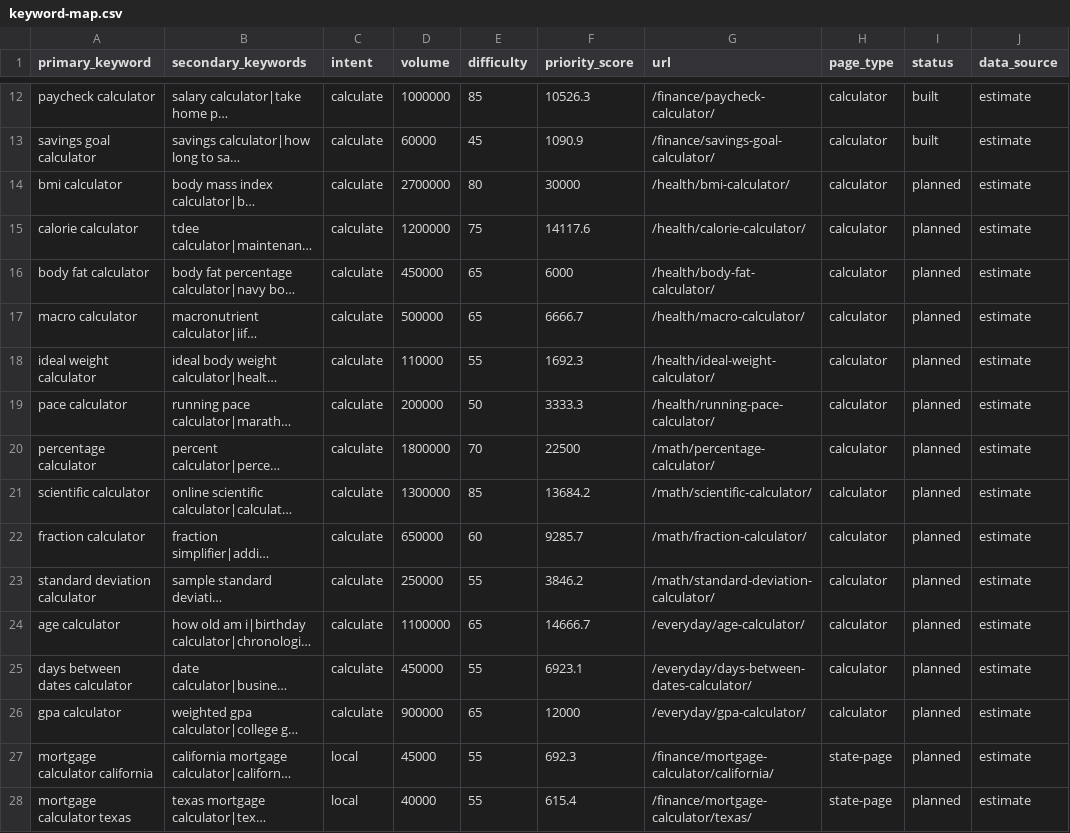
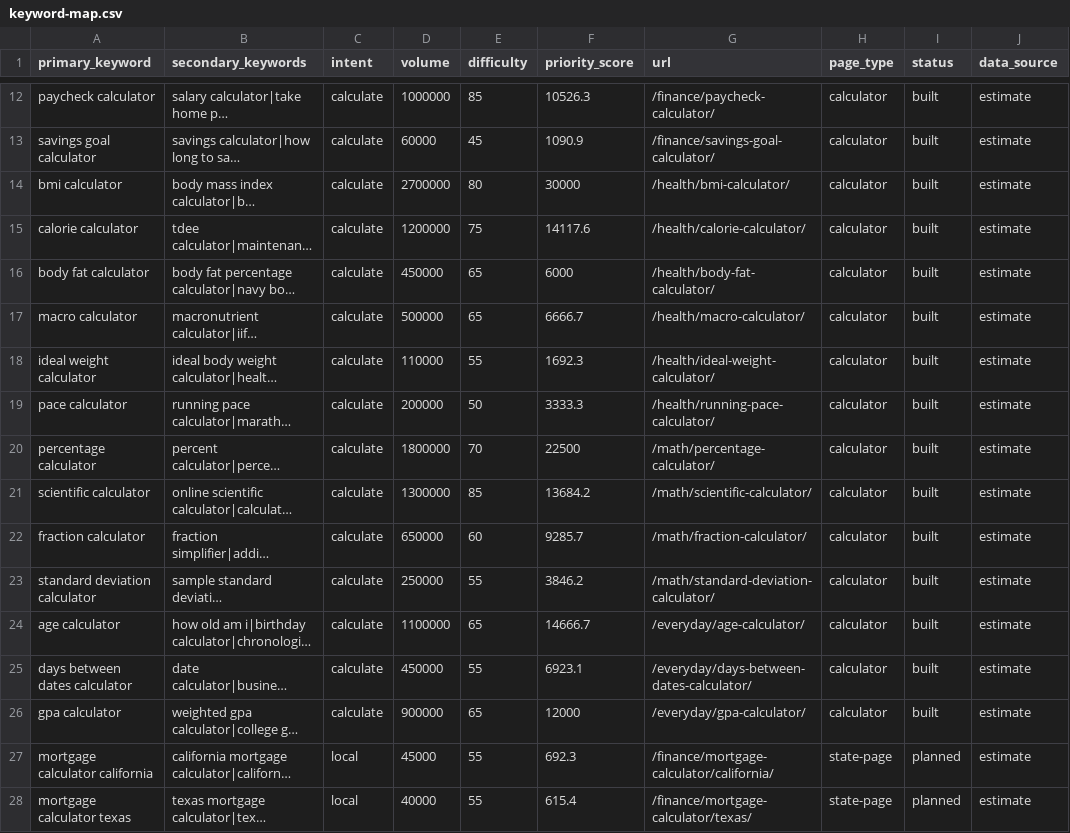
Before and after one commit to aminebmzgh/calcrafty, a CSV file: research/keyword-map.csv, drawn as a sheet; only a part is shown, gaps mark what is left out; long unchanged cells end in …; the diff names each change by its address in the sheet, - before the commit and + after, or states it on an @@ line.

```diff
--- a/research/keyword-map.csv
+++ b/research/keyword-map.csv
-I14:I26 (status): planned
+I14:I26 (status): built
```
Also changed, not shown: 33 other files.
